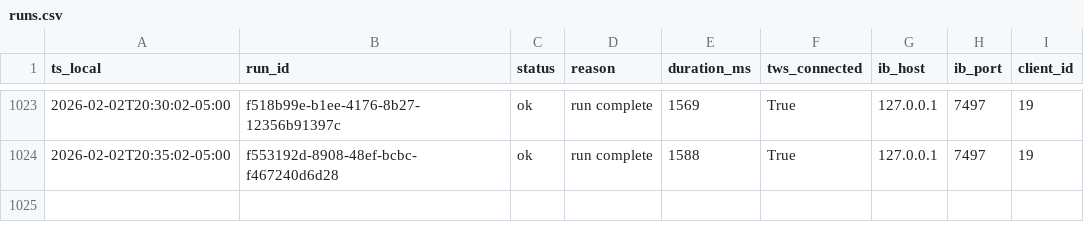
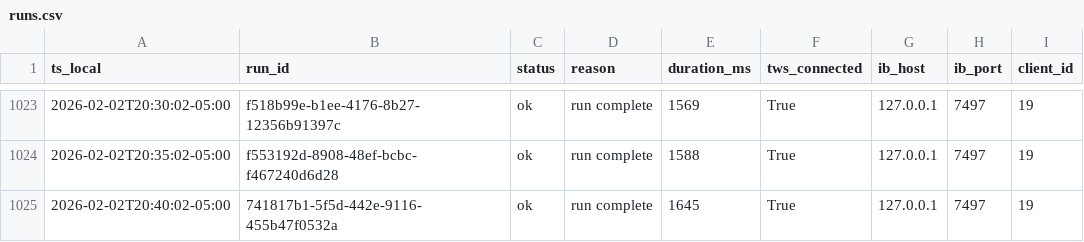
Before and after one commit to martinstabler-bit/IBKR_MeanReversion_Bot, a CSV file: analytics/logs/runs.csv, drawn as a sheet; only a part is shown, gaps mark what is left out.

```diff
--- a/analytics/logs/runs.csv
+++ b/analytics/logs/runs.csv
@@ -1024 +1024,2 @@ ts_local,run_id,status,reason,duration_ms,tws_connected,ib_host,ib_port,client_i
 2026-02-02T20:35:02-05:00,f553192d-8908-48ef-bcbc-f467240d6d28,ok,run complete,1588,True,127.0.0.1,7497,19
+2026-02-02T20:40:02-05:00,741817b1-5f5d-442e-9116-455b47f0532a,ok,run complete,1645,True,127.0.0.1,7497,19
```
Also changed, not shown: analytics/logs/account.csv.
